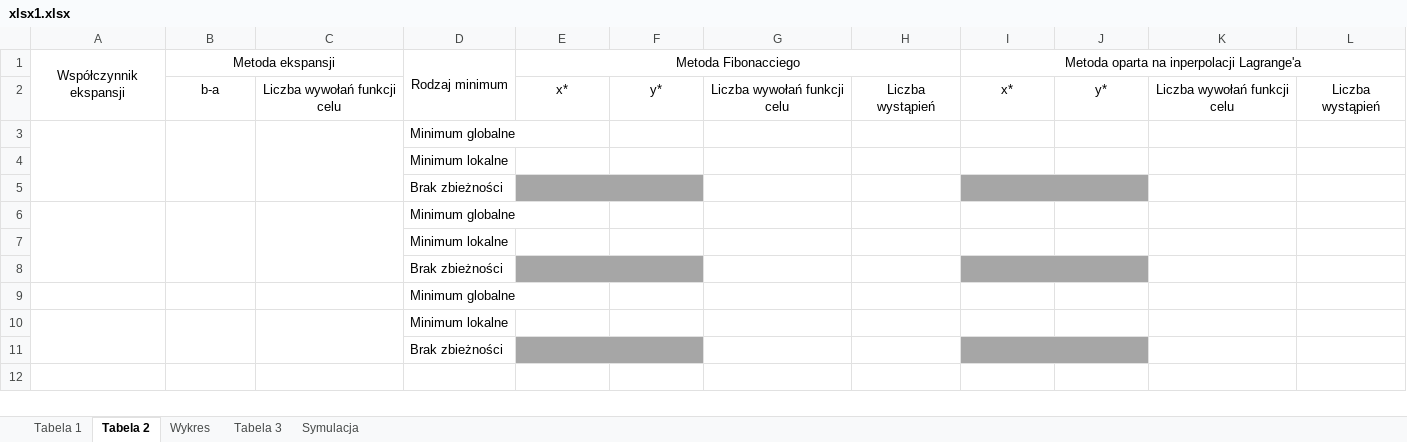
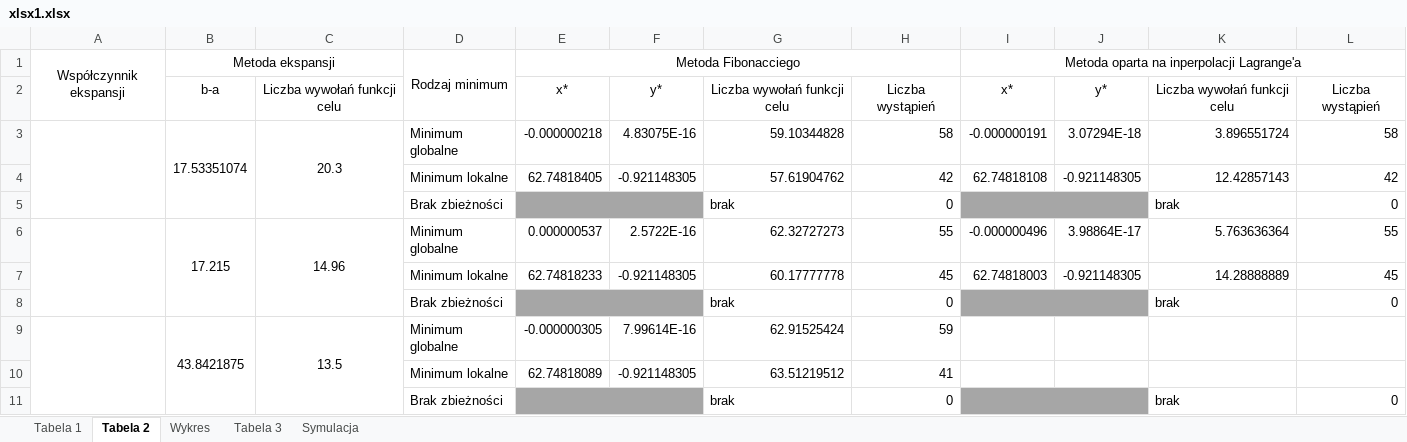
Before and after one commit to tygrysiatkomale/Optymalizacja, an Excel workbook: lab1/xlsx1.xlsx, sheet Tabela 2, drawn as a sheet; values as stored, in another font and other column widths than the file's, no borders; removed rows and columns are numbered as before the commit, all else as after; the diff names each change by its address in the sheet, - before the commit and + after, or states it on an @@ line.

Commit message:
:)

```diff
--- a/lab1/xlsx1.xlsx (sheet Tabela 2)
+++ b/lab1/xlsx1.xlsx (sheet Tabela 2)
-row 3:  |  |  | Minimum globalne
-row 4:  |  |  | Minimum lokalne
-row 5:  |  |  | Brak zbieżności
-row 6:  |  |  | Minimum globalne
-row 7:  |  |  | Minimum lokalne
-row 8:  |  |  | Brak zbieżności
-row 9:  |  |  | Minimum globalne
-row 10:  |  |  | Minimum lokalne
-row 11:  |  |  | Brak zbieżności
+row 3:  | 17.53351074 | 20.3 | Minimum globalne | -0.000000218 | 4.83075E-16 | 59.10344828 | 58 | -0.000000191 | 3.07294E-18 | 3.896551724 | 58
+row 4:  |  |  | Minimum lokalne | 62.74818405 | -0.921148305 | 57.61904762 | 42 | 62.74818108 | -0.921148305 | 12.42857143 | 42
+row 5:  |  |  | Brak zbieżności |  |  | brak | 0 |  |  | brak | 0
+row 6:  | 17.215 | 14.96 | Minimum globalne | 0.000000537 | 2.5722E-16 | 62.32727273 | 55 | -0.000000496 | 3.98864E-17 | 5.763636364 | 55
+row 7:  |  |  | Minimum lokalne | 62.74818233 | -0.921148305 | 60.17777778 | 45 | 62.74818003 | -0.921148305 | 14.28888889 | 45
+row 8:  |  |  | Brak zbieżności |  |  | brak | 0 |  |  | brak | 0
+row 9:  | 43.8421875 | 13.5 | Minimum globalne | -0.000000305 | 7.99614E-16 | 62.91525424 | 59
+row 10:  |  |  | Minimum lokalne | 62.74818089 | -0.921148305 | 63.51219512 | 41
+row 11:  |  |  | Brak zbieżności |  |  | brak | 0 |  |  | brak | 0
```
Also changed, not shown: sheet Tabela 3, sheet Tabela 1, charts or pictures.
